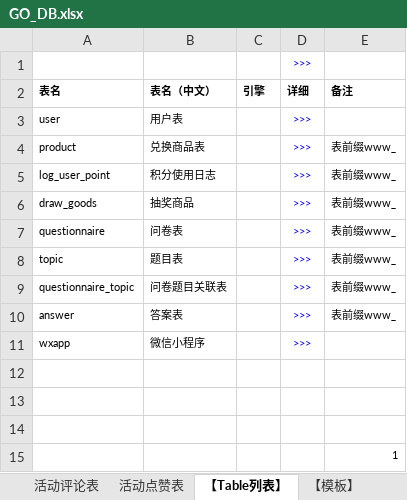
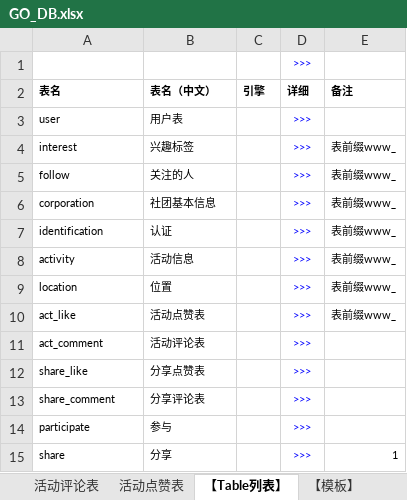
Before and after one commit to Singlerush/GO_Project, an Excel workbook: 相关资料/GO_DB.xlsx, sheet 【Table列表】, drawn as a sheet; values as stored, in another font and other column widths than the file's, no borders; table styles not drawn; removed rows and columns are numbered as before the commit, all else as after; the diff names each change by its address in the sheet, - before the commit and + after, or states it on an @@ line.

```diff
--- a/相关资料/GO_DB.xlsx (sheet 【Table列表】)
+++ b/相关资料/GO_DB.xlsx (sheet 【Table列表】)
-row 4: product | 兑换商品表 |  | >>> | 表前缀www_
-row 5: log_user_point | 积分使用日志 |  | >>> | 表前缀www_
-row 6: draw_goods | 抽奖商品 |  | >>> | 表前缀www_
-A4 (表名): questionnaire
+A4 (表名): interest
-B4 (表名（中文）): 问卷表
+B4 (表名（中文）): 兴趣标签
+row 5: follow | 关注的人 |  | >>> | 表前缀www_
-A6 (表名): topic
+A6 (表名): corporation
-B6 (表名（中文）): 题目表
+B6 (表名（中文）): 社团基本信息
-A7 (表名): questionnaire_topic
+A7 (表名): identification
-B7 (表名（中文）): 问卷题目关联表
+B7 (表名（中文）): 认证
+row 8: activity | 活动信息 |  | >>> | 表前缀www_
+row 9: location | 位置 |  | >>> | 表前缀www_
-A10 (表名): answer
+A10 (表名): act_like
-B10 (表名（中文）): 答案表
+B10 (表名（中文）): 活动点赞表
-row 11: wxapp | 微信小程序 |  | >>>
-row 11: (empty)
+row 11: act_comment | 活动评论表 |  | >>>
-row 12: (empty)
+row 12: share_like | 分享点赞表 |  | >>>
-row 13: (empty)
+row 13: share_comment | 分享评论表 |  | >>>
-row 15:  |  |  |  | 1
+row 14: participate | 参与 |  | >>>
+row 15: share | 分享 |  | >>> | 1
```
Also changed, not shown: sheet 分享评论表, sheet 活动评论表, sheet 位置, sheet 兴趣标签, sheet 活动点赞表, sheet 社团基本信息, 5 more sheets, formulas that keep their value.
